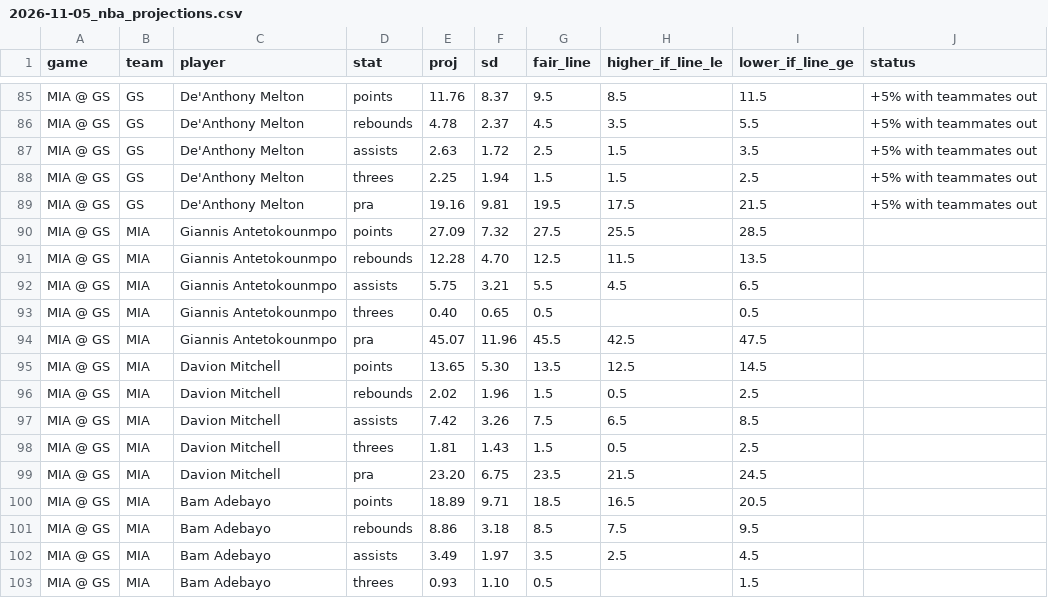
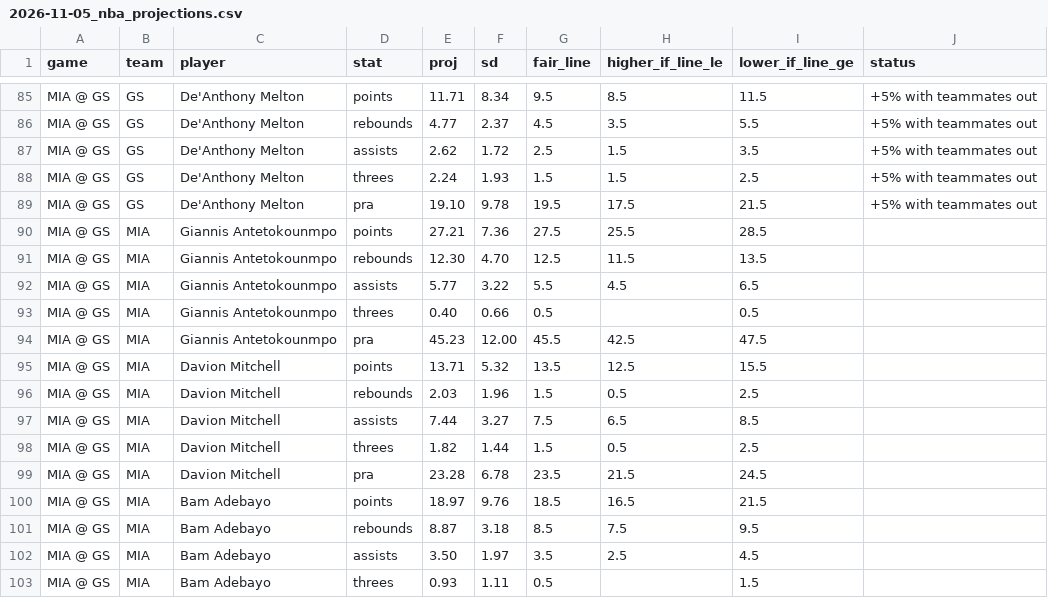
Before and after one commit to gmoneydakota/my-city, a CSV file: bets/reports/2026-11-05_nba_projections.csv, drawn as a sheet; only a part is shown, gaps mark what is left out; the diff covers the shown part only; the diff names each change by its address in the sheet, - before the commit and + after, or states it on an @@ line.

```diff
--- a/bets/reports/2026-11-05_nba_projections.csv
+++ b/bets/reports/2026-11-05_nba_projections.csv
-E85 (proj): 11.76
+E85 (proj): 11.71
-F85 (sd): 8.37
+F85 (sd): 8.34
-E86 (proj): 4.78
+E86 (proj): 4.77
-E87 (proj): 2.63
+E87 (proj): 2.62
-E88 (proj): 2.25
+E88 (proj): 2.24
-F88 (sd): 1.94
+F88 (sd): 1.93
-E89 (proj): 19.16
+E89 (proj): 19.10
-F89 (sd): 9.81
+F89 (sd): 9.78
-E90 (proj): 27.09
+E90 (proj): 27.21
-F90 (sd): 7.32
+F90 (sd): 7.36
-E91 (proj): 12.28
+E91 (proj): 12.30
-E92 (proj): 5.75
+E92 (proj): 5.77
-F92 (sd): 3.21
+F92 (sd): 3.22
-F93 (sd): 0.65
+F93 (sd): 0.66
-E94 (proj): 45.07
+E94 (proj): 45.23
-F94 (sd): 11.96
+F94 (sd): 12.00
-E95 (proj): 13.65
+E95 (proj): 13.71
-F95 (sd): 5.30
+F95 (sd): 5.32
-I95 (lower_if_line_ge): 14.5
+I95 (lower_if_line_ge): 15.5
-E96 (proj): 2.02
+E96 (proj): 2.03
-E97 (proj): 7.42
+E97 (proj): 7.44
-F97 (sd): 3.26
+F97 (sd): 3.27
-E98 (proj): 1.81
+E98 (proj): 1.82
-F98 (sd): 1.43
+F98 (sd): 1.44
-E99 (proj): 23.20
+E99 (proj): 23.28
-F99 (sd): 6.75
+F99 (sd): 6.78
-E100 (proj): 18.89
+E100 (proj): 18.97
-F100 (sd): 9.71
+F100 (sd): 9.76
-I100 (lower_if_line_ge): 20.5
+I100 (lower_if_line_ge): 21.5
-E101 (proj): 8.86
+E101 (proj): 8.87
-E102 (proj): 3.49
+E102 (proj): 3.50
-F103 (sd): 1.10
+F103 (sd): 1.11
```
Also changed, not shown: 106 edited cells elsewhere in this file, bets/history/picks.csv, bets/history/projections_log.csv, 14 other files.
